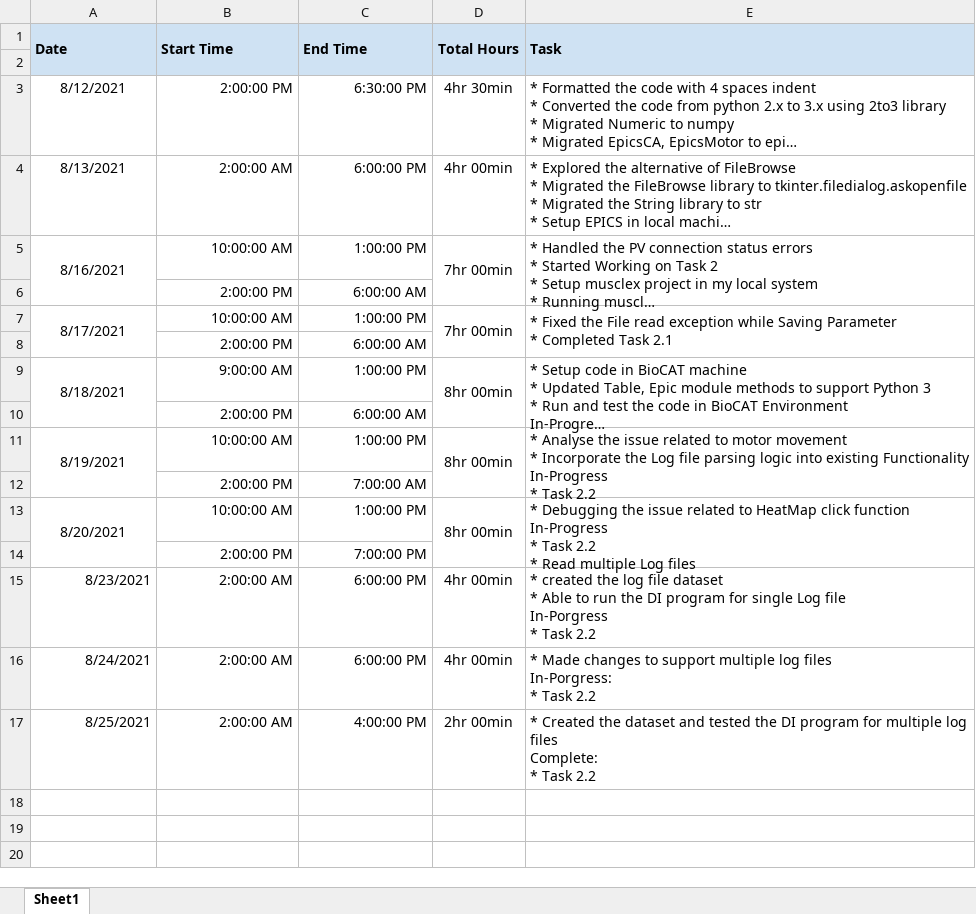
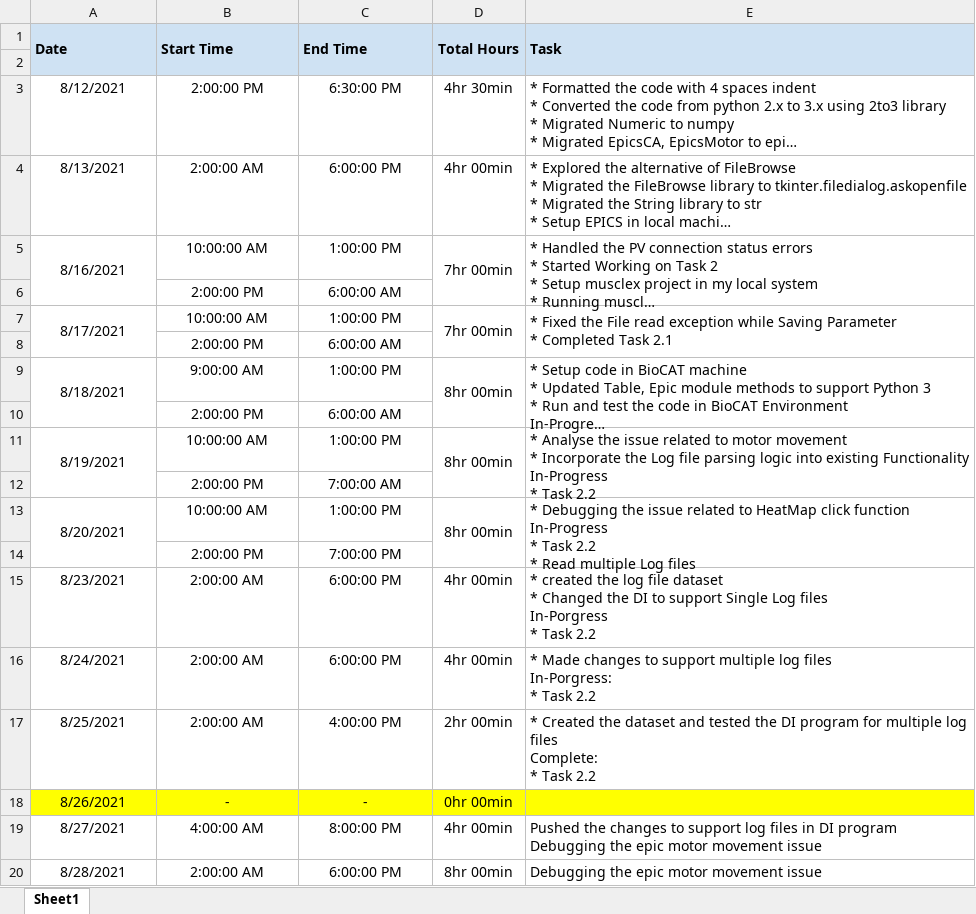
Before and after one commit to biocatiit/udiffraction, an Excel workbook: TimeSheet.xlsx, sheet Sheet1, drawn as a sheet; long unchanged cells end in …; values as stored, in another font and other column widths than the file's, no borders; ↵ is a line break in a cell; the diff names each change by its address in the sheet, - before the commit and + after, or states it on an @@ line.

Commit message:
Updated the time sheet

```diff
--- a/TimeSheet.xlsx (sheet Sheet1)
+++ b/TimeSheet.xlsx (sheet Sheet1)
-B3:C14 alignment: right
+B3:C14 alignment: center
-A15:C17 alignment: right
+A15:C17 alignment: center
-E15 (Task): …dataset ↵ * Able to run the DI program for single Log file ↵ In-Porgress ↵ *…
+E15 (Task): …dataset ↵ * Changed the DI to support Single Log files ↵ In-Porgress ↵ *…
+row 18: 8/26/2021 | - | - | 0hr 00min
+row 19: 8/27/2021 | 4:00:00 AM | 8:00:00 PM | 4hr 00min | Pushed the changes to support log files in DI program ↵ Debugging the epic motor movement issue
+row 20: 8/28/2021 | 2:00:00 AM | 6:00:00 PM | 8hr 00min | Debugging the epic motor movement issue
```
